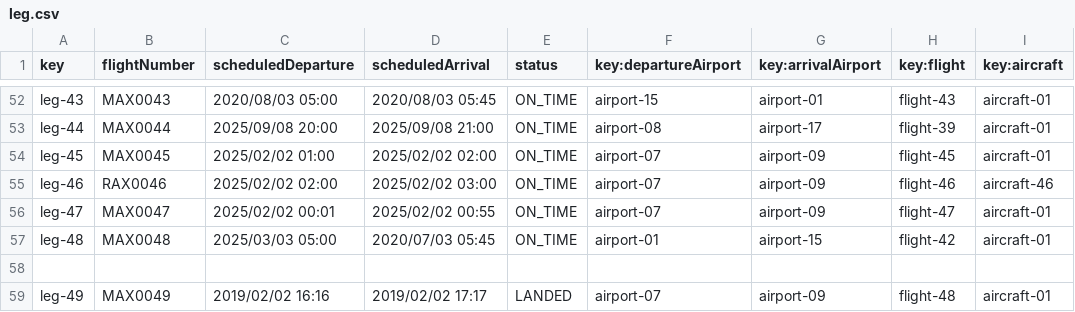
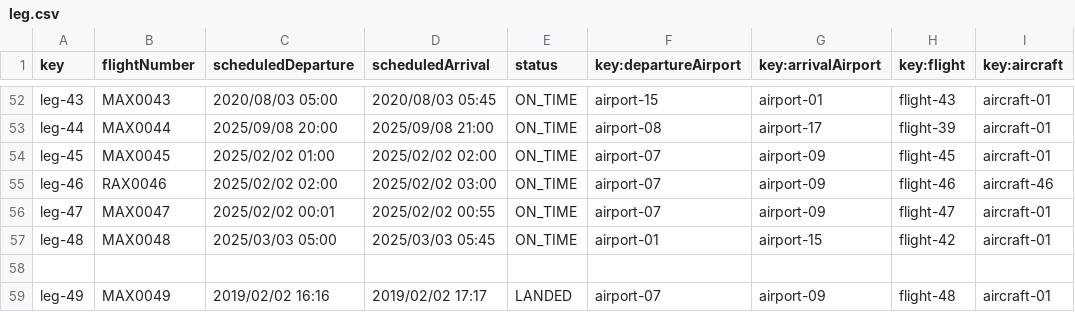
Before and after one commit to Cristinafernandezchica/Acme-ANS, a CSV file: src/main/resources/WEB-INF/data/sample/leg.csv, drawn as a sheet; only a part is shown, gaps mark what is left out; the diff names each change by its address in the sheet, - before the commit and + after, or states it on an @@ line.

```diff
--- a/src/main/resources/WEB-INF/data/sample/leg.csv
+++ b/src/main/resources/WEB-INF/data/sample/leg.csv
-D57 (scheduledArrival): 2020/07/03 05:45
+D57 (scheduledArrival): 2025/03/03 05:45
```
Also changed, not shown: src/main/resources/WEB-INF/data/sample/booking.csv, 1 other file.
